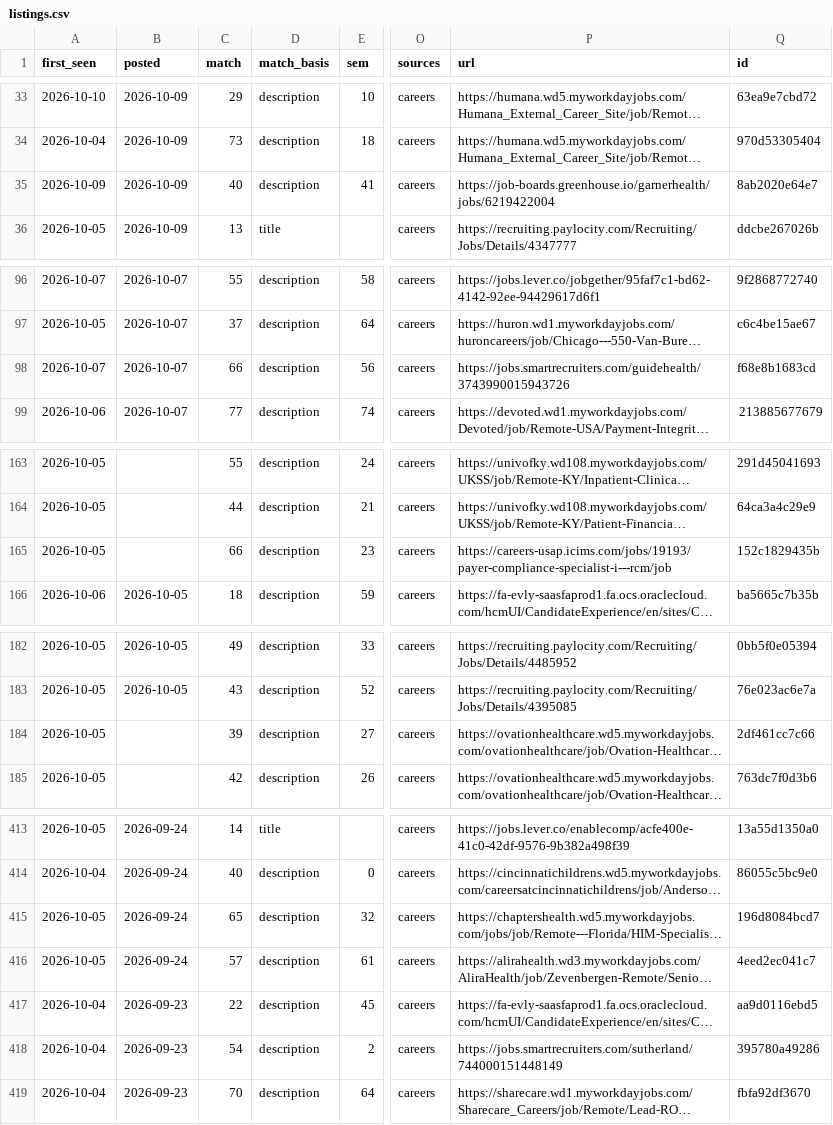
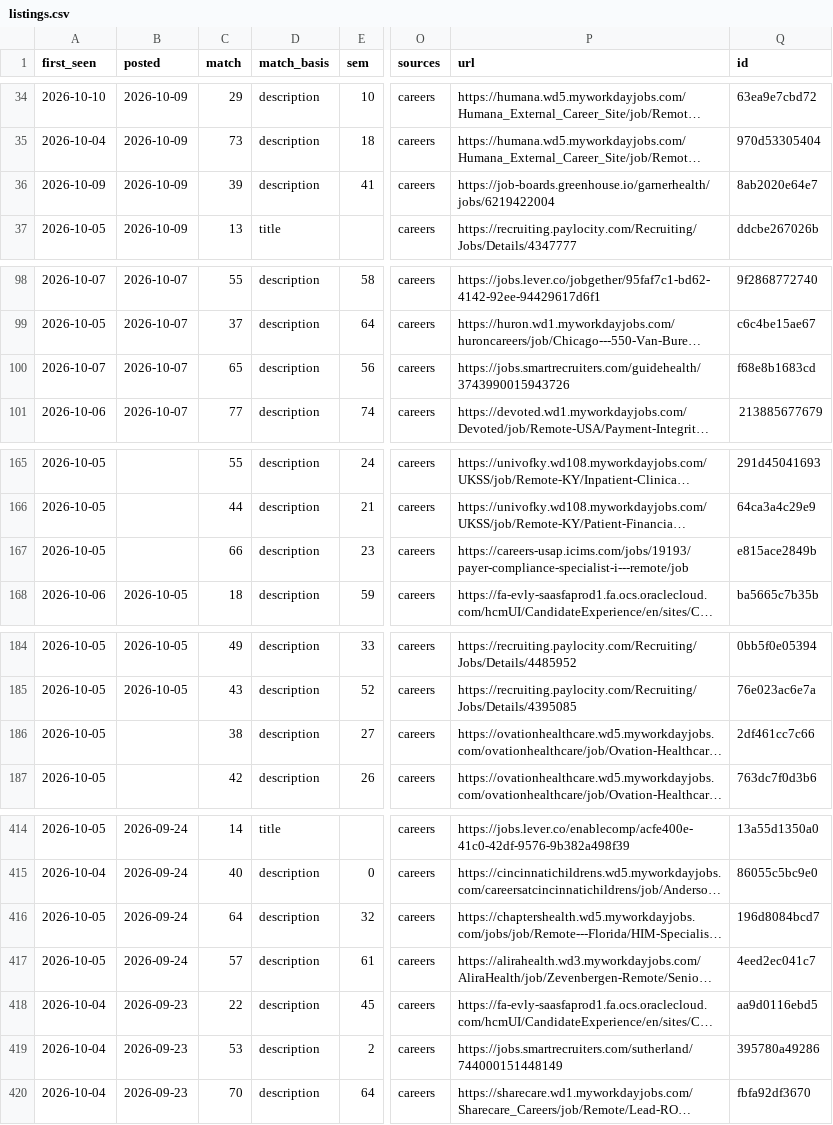
Before and after one commit to Neal-dandrea/health-information-jobs, a CSV file: docs/listings.csv, drawn as a sheet; only a part is shown, gaps mark what is left out; long unchanged cells end in …; addresses are those after the commit; the diff covers the shown part only; the diff names each change by its address in the sheet, - before the commit and + after, or states it on an @@ line.

```diff
--- a/docs/listings.csv
+++ b/docs/listings.csv
-C36 (match): 40
+C36 (match): 39
-C100 (match): 66
+C100 (match): 65
-P167 (url): https://careers-usap.icims.com/jobs/19193/payer-compliance-specialist-i---rcm/job
+P167 (url): https://careers-usap.icims.com/jobs/19193/payer-compliance-specialist-i---remote/job
-Q167 (id): 152c1829435b
+Q167 (id): e815ace2849b
-C186 (match): 39
+C186 (match): 38
-C416 (match): 65
+C416 (match): 64
-C419 (match): 54
+C419 (match): 53
```
Also changed, not shown: 3 added rows, 2 removed rows and 11 edited cells elsewhere in this file, 7 other files.
